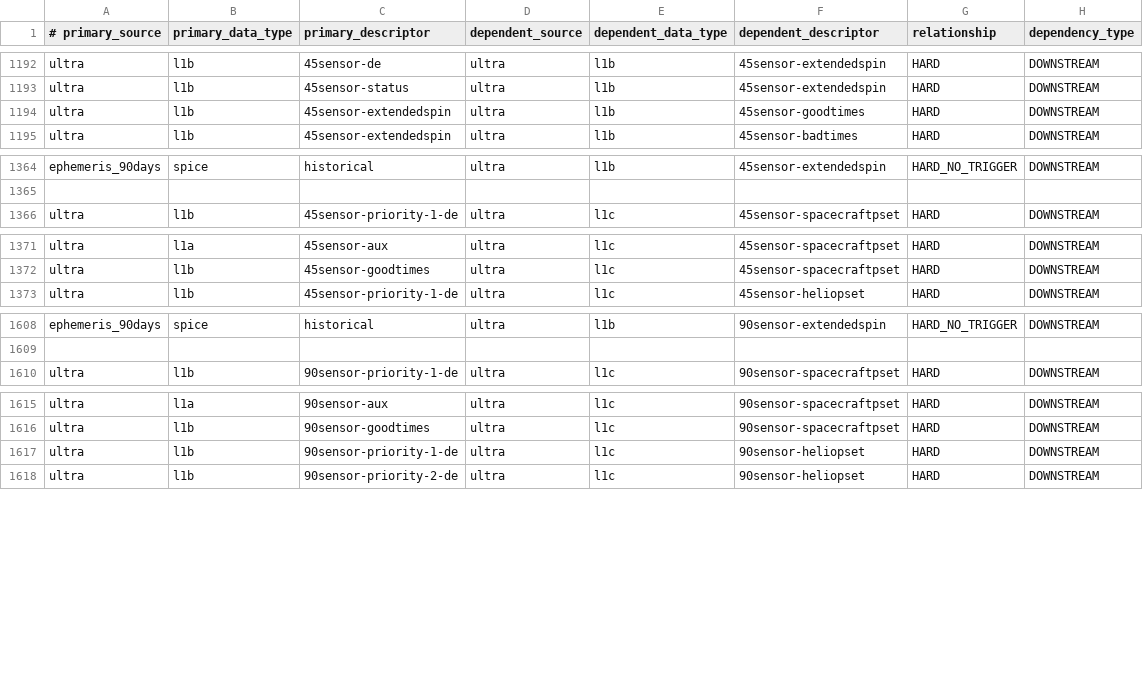
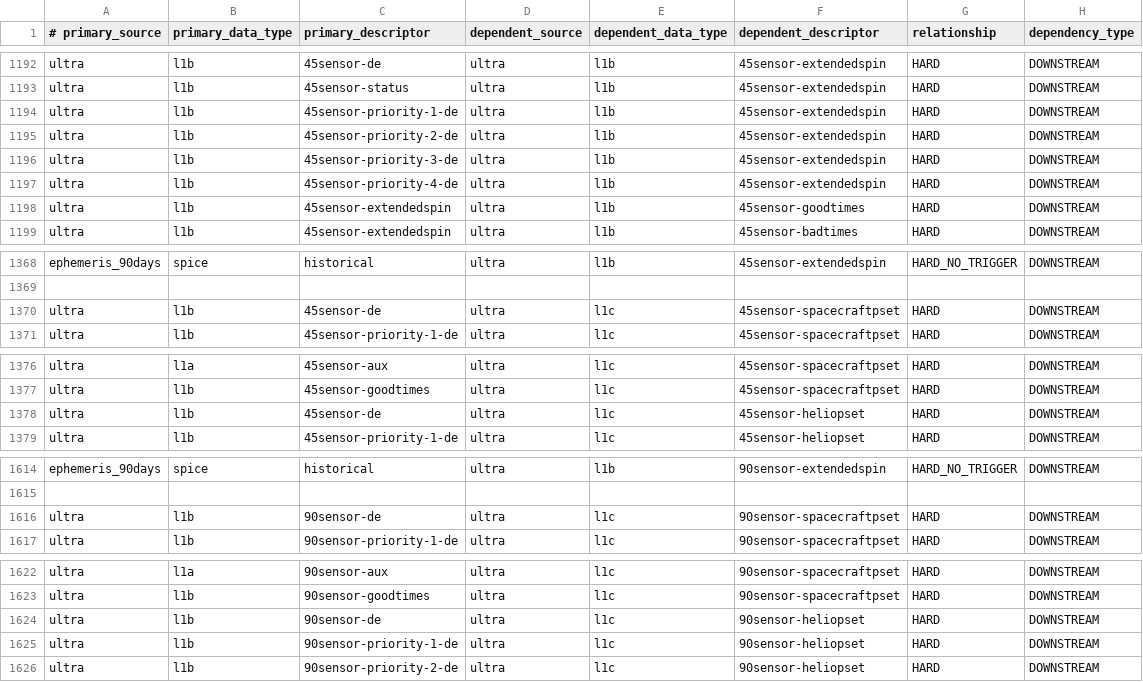
Before and after one commit to IMAP-Science-Operations-Center/sds-data-manager, a CSV file: sds_data_manager/lambda_code/SDSCode/pipeline_lambdas/dependency_config.csv, drawn as a sheet; only a part is shown, gaps mark what is left out.

Commit message:
dependency csv

```diff
--- a/sds_data_manager/lambda_code/SDSCode/pipeline_lambdas/dependency_config.csv
+++ b/sds_data_manager/lambda_code/SDSCode/pipeline_lambdas/dependency_config.csv
@@ -1193,2 +1193,6 @@ ultra, l1b, 45sensor-de,ultra, l1b, 45sensor-extendedspin, HARD, DOWNSTREAM
 ultra, l1b, 45sensor-status,ultra, l1b, 45sensor-extendedspin, HARD, DOWNSTREAM
+ultra, l1b, 45sensor-priority-1-de,ultra, l1b, 45sensor-extendedspin, HARD, DOWNSTREAM
+ultra, l1b, 45sensor-priority-2-de,ultra, l1b, 45sensor-extendedspin, HARD, DOWNSTREAM
+ultra, l1b, 45sensor-priority-3-de,ultra, l1b, 45sensor-extendedspin, HARD, DOWNSTREAM
+ultra, l1b, 45sensor-priority-4-de,ultra, l1b, 45sensor-extendedspin, HARD, DOWNSTREAM
 ultra, l1b, 45sensor-extendedspin,ultra, l1b, 45sensor-goodtimes, HARD, DOWNSTREAM
@@ -1365,2 +1369,3 @@ ephemeris_90days, spice, historical, ultra, l1b, 45sensor-extendedspin, HARD_NO_
 
+ultra, l1b, 45sensor-de, ultra, l1c, 45sensor-spacecraftpset, HARD, DOWNSTREAM
 ultra, l1b, 45sensor-priority-1-de, ultra, l1c, 45sensor-spacecraftpset, HARD, DOWNSTREAM
@@ -1372,2 +1377,3 @@ ultra, l1a, 45sensor-aux, ultra, l1c, 45sensor-spacecraftpset, HARD, DOWNSTREAM
 ultra, l1b, 45sensor-goodtimes, ultra, l1c, 45sensor-spacecraftpset, HARD, DOWNSTREAM
+ultra, l1b, 45sensor-de, ultra, l1c, 45sensor-heliopset, HARD, DOWNSTREAM
 ultra, l1b, 45sensor-priority-1-de, ultra, l1c, 45sensor-heliopset, HARD, DOWNSTREAM
@@ -1609,2 +1615,3 @@ ephemeris_90days, spice, historical, ultra, l1b, 90sensor-extendedspin, HARD_NO_
 
+ultra, l1b, 90sensor-de, ultra, l1c, 90sensor-spacecraftpset, HARD, DOWNSTREAM
 ultra, l1b, 90sensor-priority-1-de, ultra, l1c, 90sensor-spacecraftpset, HARD, DOWNSTREAM
@@ -1616,2 +1623,3 @@ ultra, l1a, 90sensor-aux, ultra, l1c, 90sensor-spacecraftpset, HARD, DOWNSTREAM
 ultra, l1b, 90sensor-goodtimes, ultra, l1c, 90sensor-spacecraftpset, HARD, DOWNSTREAM
+ultra, l1b, 90sensor-de, ultra, l1c, 90sensor-heliopset, HARD, DOWNSTREAM
 ultra, l1b, 90sensor-priority-1-de, ultra, l1c, 90sensor-heliopset, HARD, DOWNSTREAM
```
